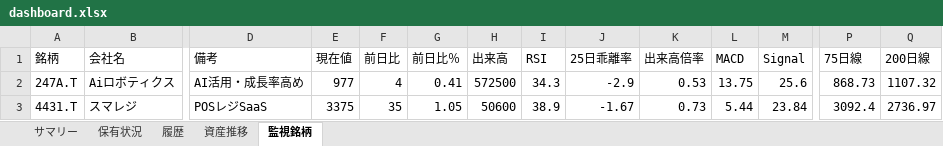
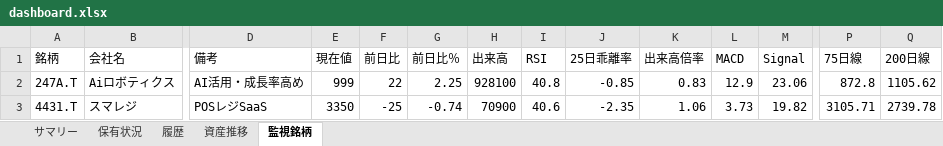
Before and after one commit to wac1223/stock_tool, an Excel workbook: dashboard.xlsx, sheet 監視銘柄, drawn as a sheet; only a part is shown, gaps mark what is left out; values as stored, in another font and other column widths than the file's, no borders; the diff covers the shown part only; the diff names each change by its address in the sheet, - before the commit and + after, or states it on an @@ line.

```diff
--- a/dashboard.xlsx (sheet 監視銘柄)
+++ b/dashboard.xlsx (sheet 監視銘柄)
-E2 (現在値): 977
+E2 (現在値): 999
-F2 (前日比): 4
+F2 (前日比): 22
-G2 (前日比％): 0.41
+G2 (前日比％): 2.25
-H2 (出来高): 572500
+H2 (出来高): 928100
-I2 (RSI): 34.3
+I2 (RSI): 40.8
-J2 (25日乖離率): -2.9
+J2 (25日乖離率): -0.85
-K2 (出来高倍率): 0.53
+K2 (出来高倍率): 0.83
-L2 (MACD): 13.75
+L2 (MACD): 12.9
-M2 (Signal): 25.6
+M2 (Signal): 23.06
-P2 (75日線): 868.73
+P2 (75日線): 872.8
-Q2 (200日線): 1107.32
+Q2 (200日線): 1105.62
-E3 (現在値): 3375
+E3 (現在値): 3350
-F3 (前日比): 35
+F3 (前日比): -25
-G3 (前日比％): 1.05
+G3 (前日比％): -0.74
-H3 (出来高): 50600
+H3 (出来高): 70900
-I3 (RSI): 38.9
+I3 (RSI): 40.6
-J3 (25日乖離率): -1.67
+J3 (25日乖離率): -2.35
-K3 (出来高倍率): 0.73
+K3 (出来高倍率): 1.06
-L3 (MACD): 5.44
+L3 (MACD): 3.73
-M3 (Signal): 23.84
+M3 (Signal): 19.82
-P3 (75日線): 3092.4
+P3 (75日線): 3105.71
-Q3 (200日線): 2736.97
+Q3 (200日線): 2739.78
```
Also changed, not shown: 314 edited cells elsewhere in this sheet, sheet 保有状況, sheet 履歴, sheet 資産推移, sheet サマリー, portfolio.xlsx, price_history.xlsx, 2 other files.
